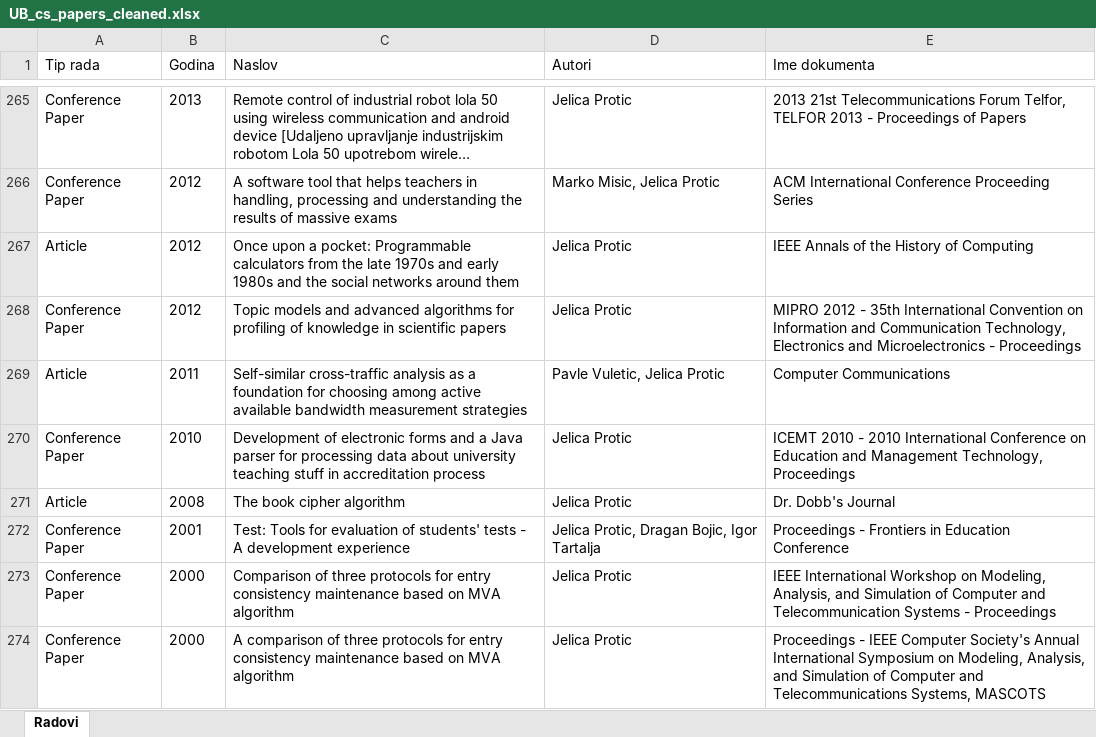
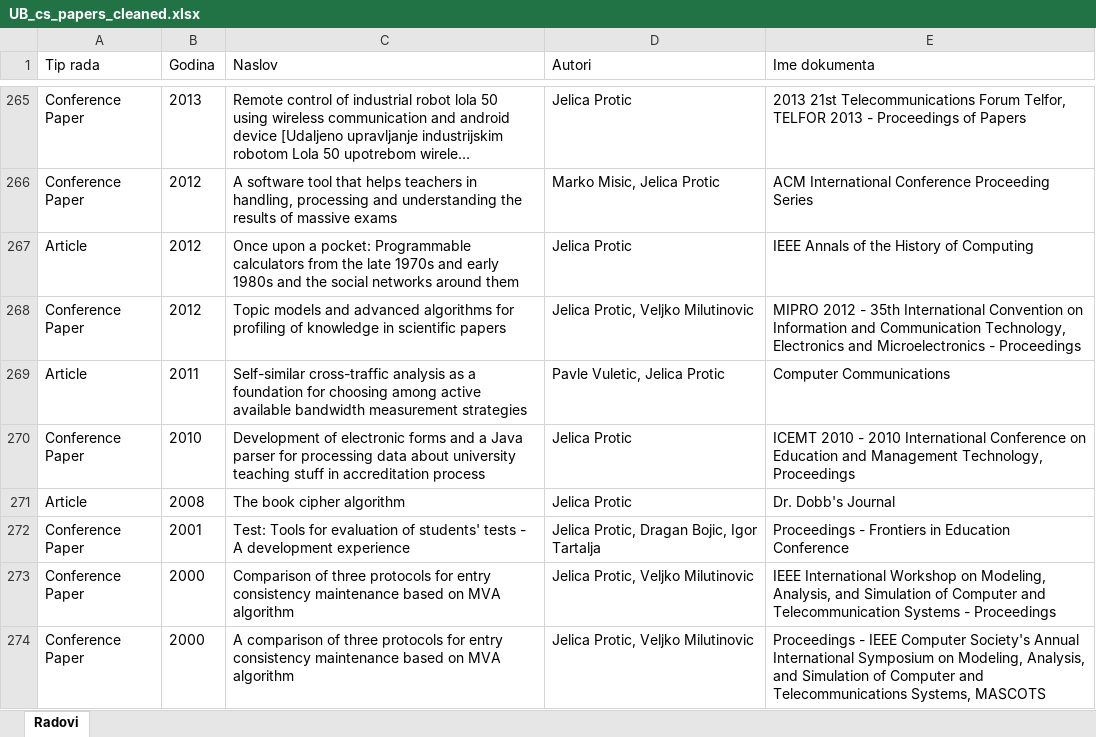
Before and after one commit to Bodinm95/Coauthorship-Network-Analysis, an Excel workbook: data/UB_cs_papers_cleaned.xlsx, sheet Radovi, drawn as a sheet; only a part is shown, gaps mark what is left out; long unchanged cells end in …; values as stored, in another font and other column widths than the file's, no borders; the diff covers the shown part only; the diff names each change by its address in the sheet, - before the commit and + after, or states it on an @@ line.

Commit message:
Add Veljko Milutinovic to primary dataset authors list

```diff
--- a/data/UB_cs_papers_cleaned.xlsx (sheet Radovi)
+++ b/data/UB_cs_papers_cleaned.xlsx (sheet Radovi)
-D268 (Autori): Jelica Protic
+D268 (Autori): Jelica Protic, Veljko Milutinovic
-D273:D274 (Autori): Jelica Protic
+D273:D274 (Autori): Jelica Protic, Veljko Milutinovic
```
Also changed, not shown: 41 edited cells elsewhere in this sheet, data/UB_cs_authors.xlsx.
